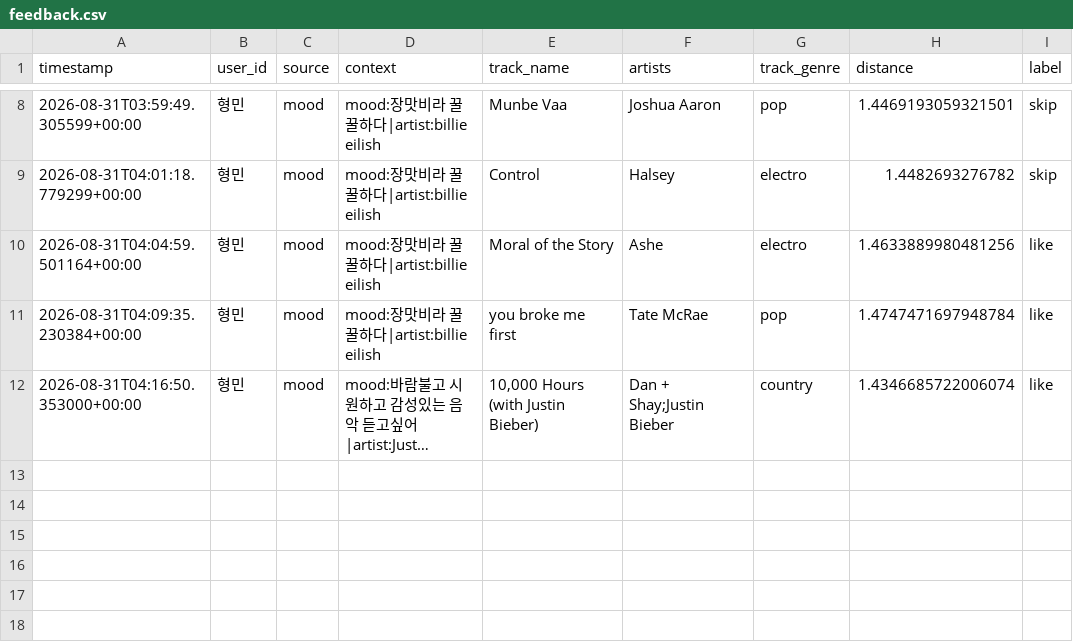
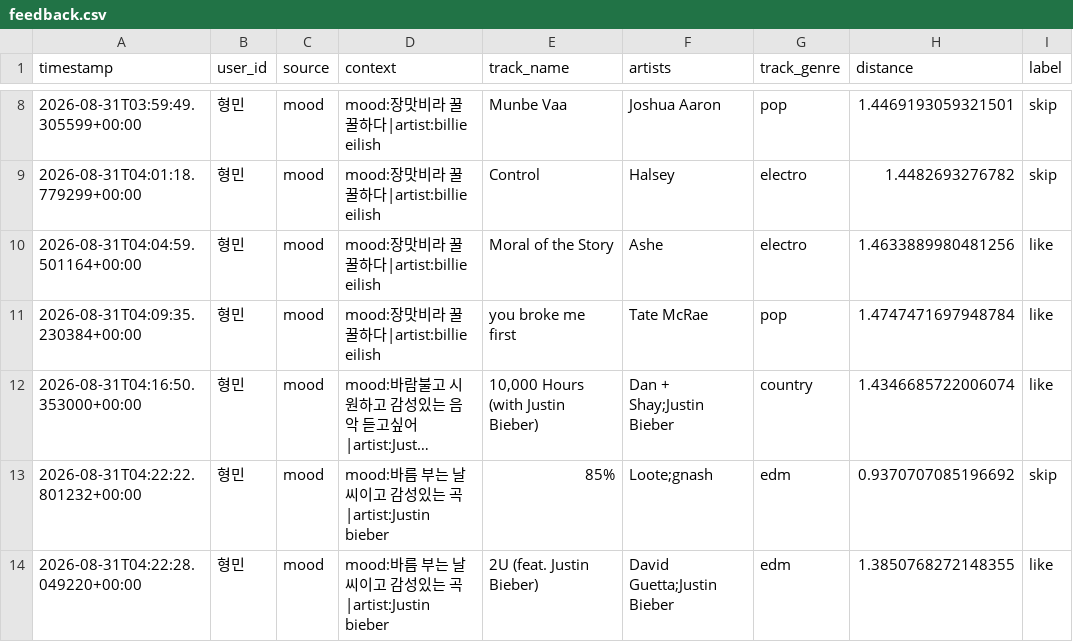
Before and after one commit to Hyoungmin2/mood-song-recommender, a CSV file: feedback.csv, drawn as a sheet; only a part is shown, gaps mark what is left out; long unchanged cells end in …; the diff names each change by its address in the sheet, - before the commit and + after, or states it on an @@ line.

Commit message:
Update feedback data (dedup fix verified in real use, no duplicates)

```diff
--- a/feedback.csv
+++ b/feedback.csv
+row 13: 2026-08-31T04:22:22.801232+00:00 | 형민 | mood | mood:바름 부는 날씨이고 감성있는 곡|artist:Justin bieber | 85% | Loote;gnash | edm | 0.9370707085196692 | skip
+row 14: 2026-08-31T04:22:28.049220+00:00 | 형민 | mood | mood:바름 부는 날씨이고 감성있는 곡|artist:Justin bieber | 2U (feat. Justin Bieber) | David Guetta;Justin Bieber | edm | 1.3850768272148355 | like
```
